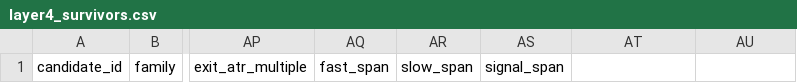
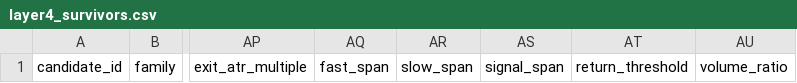
Before and after one commit to Milanpeter-77/Systematic-Trading-Pipeline, a CSV file: results/validation/layer4_survivors.csv, drawn as a sheet; only a part is shown, gaps mark what is left out; the diff names each change by its address in the sheet, - before the commit and + after, or states it on an @@ line.

```diff
--- a/results/validation/layer4_survivors.csv
+++ b/results/validation/layer4_survivors.csv
-AT1: (empty)
+AT1: return_threshold
-AU1: (empty)
+AU1: volume_ratio
```
Also changed, not shown: results/validation/layer1_survivors.csv, results/validation/layer2_survivors.csv, 13 other files.
